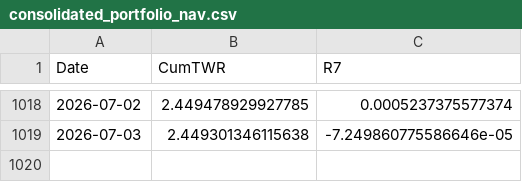
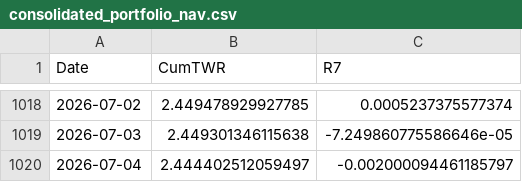
Before and after one commit to wangas070389-glitch/trading_agents, a CSV file: consolidated_portfolio_nav.csv, drawn as a sheet; only a part is shown, gaps mark what is left out; the diff names each change by its address in the sheet, - before the commit and + after, or states it on an @@ line.

```diff
--- a/consolidated_portfolio_nav.csv
+++ b/consolidated_portfolio_nav.csv
+row 1020: 2026-07-04 | 2.444402512059497 | -0.002000094461185797
```
Also changed, not shown: 28 other files.
